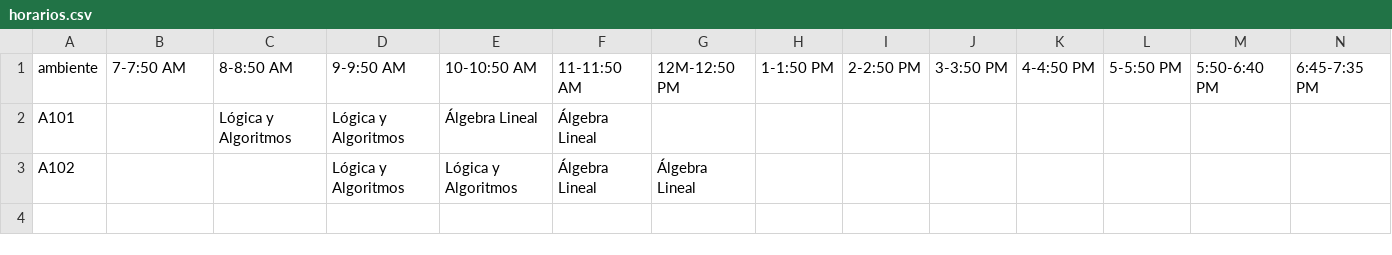
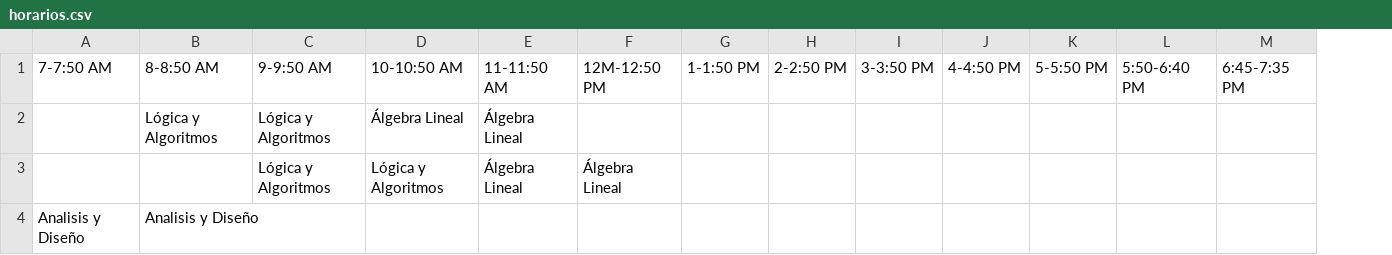
Before and after one commit to andress-ms/control_ambientes_uam, a CSV file: data/horarios.csv, drawn as a sheet; only a part is shown; removed rows and columns are numbered as before the commit, all else as after; rows hold the shown columns only; the diff names each change by its address in the sheet, - before the commit and + after, or states it on an @@ line.

Commit message:
Exportacion de horarios a csv

```diff
--- a/data/horarios.csv
+++ b/data/horarios.csv
-column A, rows 1-3: ambiente | A101 | A102
+row 4: Analisis y Diseño | Analisis y Diseño
```
Also changed, not shown: data/lista_ambientes.csv, 2 other files.
